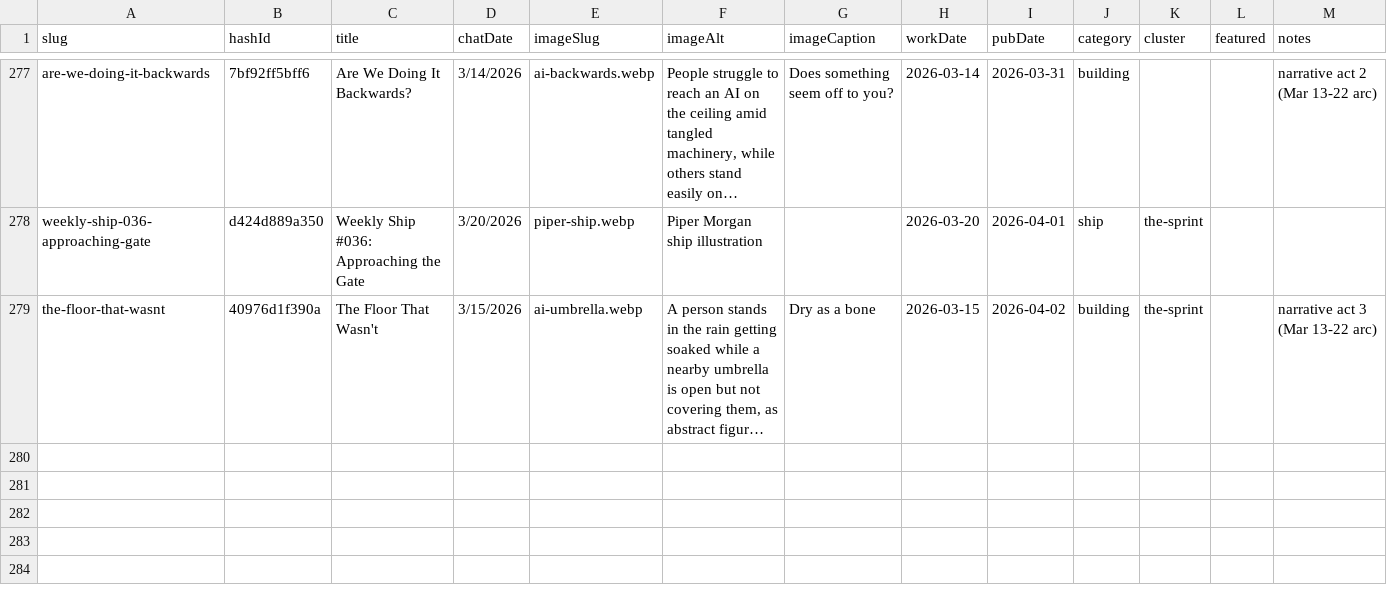
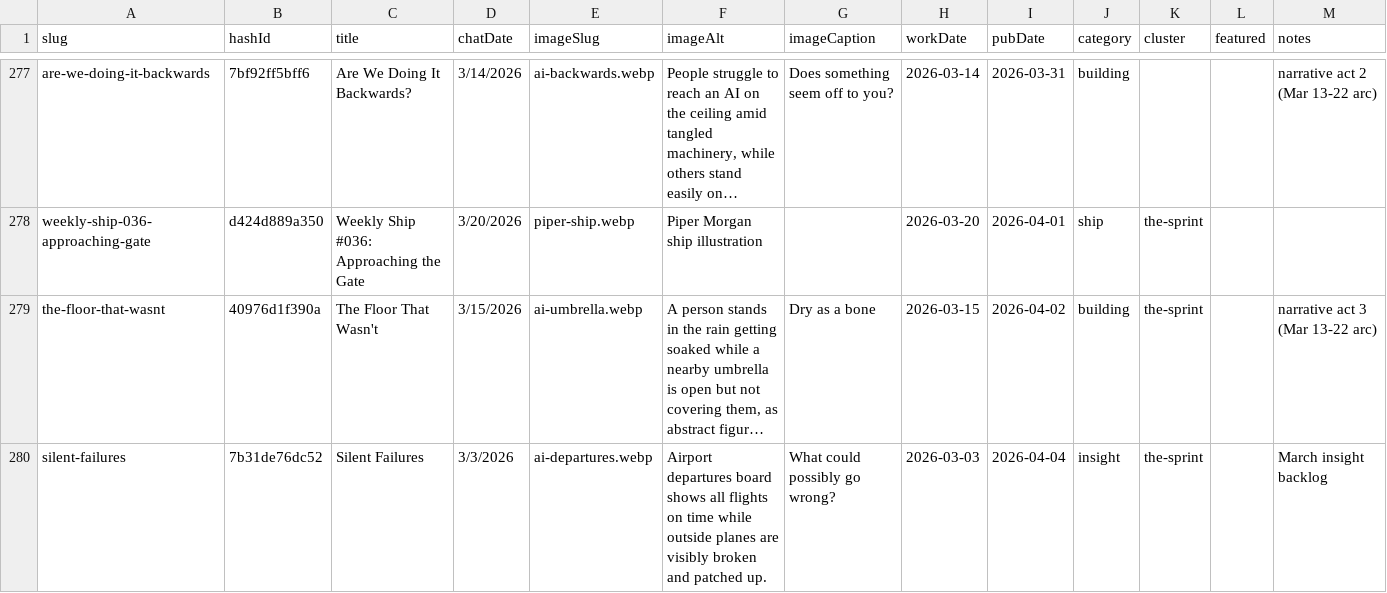
Before and after one commit to mediajunkie/piper-morgan-website, a CSV file: data/blog-metadata.csv, drawn as a sheet; only a part is shown, gaps mark what is left out; long unchanged cells end in …; the diff names each change by its address in the sheet, - before the commit and + after, or states it on an @@ line.

```diff
--- a/data/blog-metadata.csv
+++ b/data/blog-metadata.csv
+row 280: silent-failures | 7b31de76dc52 | Silent Failures | 3/3/2026 | ai-departures.webp | Airport departures board shows all flights on time while outside planes are visibly broken and patched up. | What could possibly go wrong? | 2026-03-03 | 2026-04-04 | insight | the-sprint |  | March insight backlog
```
Also changed, not shown: 3 other files.
